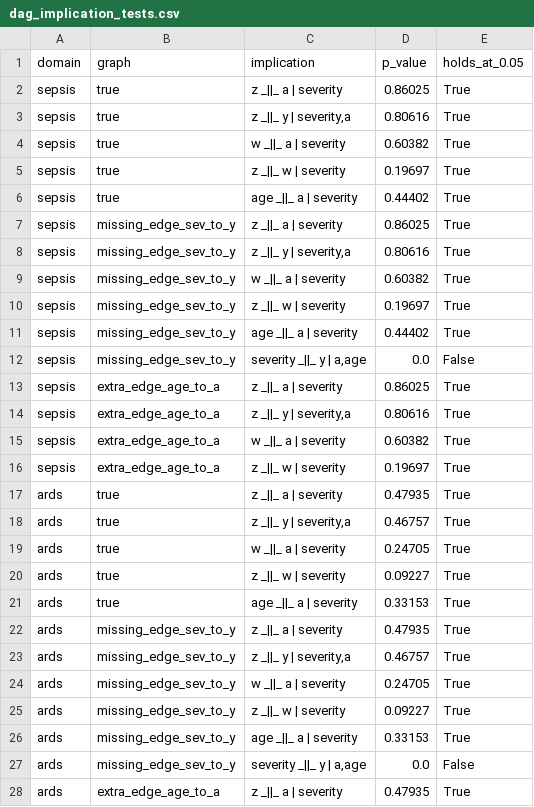
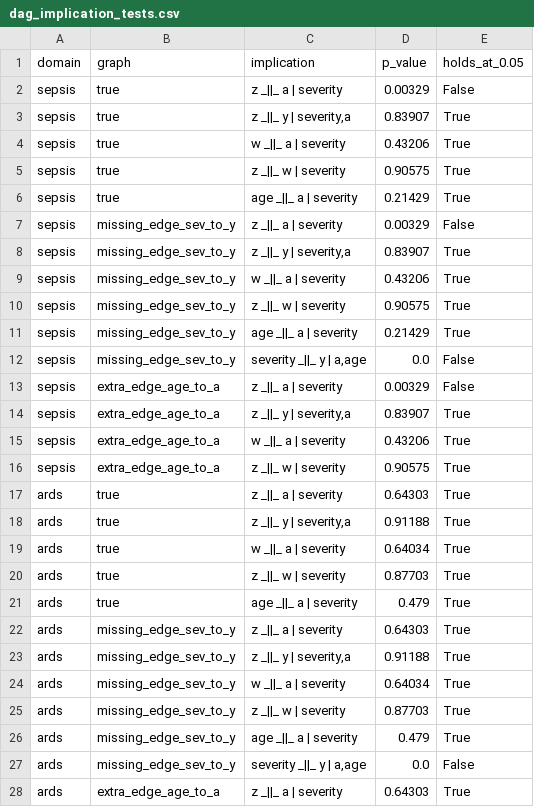
Before and after one commit to ChatchaiTritham/Causal-CDSS, a CSV file: results/dag_implication_tests.csv, drawn as a sheet; only a part is shown; the diff covers the shown part only.

```diff
--- a/results/dag_implication_tests.csv
+++ b/results/dag_implication_tests.csv
@@ -1,28 +1,28 @@
 domain,graph,implication,p_value,holds_at_0.05
-sepsis,true,z _||_ a | severity,0.86025,True
-sepsis,true,"z _||_ y | severity,a",0.80616,True
-sepsis,true,w _||_ a | severity,0.60382,True
-sepsis,true,z _||_ w | severity,0.19697,True
-sepsis,true,age _||_ a | severity,0.44402,True
-sepsis,missing_edge_sev_to_y,z _||_ a | severity,0.86025,True
-sepsis,missing_edge_sev_to_y,"z _||_ y | severity,a",0.80616,True
-sepsis,missing_edge_sev_to_y,w _||_ a | severity,0.60382,True
-sepsis,missing_edge_sev_to_y,z _||_ w | severity,0.19697,True
-sepsis,missing_edge_sev_to_y,age _||_ a | severity,0.44402,True
+sepsis,true,z _||_ a | severity,0.00329,False
+sepsis,true,"z _||_ y | severity,a",0.83907,True
+sepsis,true,w _||_ a | severity,0.43206,True
+sepsis,true,z _||_ w | severity,0.90575,True
+sepsis,true,age _||_ a | severity,0.21429,True
+sepsis,missing_edge_sev_to_y,z _||_ a | severity,0.00329,False
+sepsis,missing_edge_sev_to_y,"z _||_ y | severity,a",0.83907,True
+sepsis,missing_edge_sev_to_y,w _||_ a | severity,0.43206,True
+sepsis,missing_edge_sev_to_y,z _||_ w | severity,0.90575,True
+sepsis,missing_edge_sev_to_y,age _||_ a | severity,0.21429,True
 sepsis,missing_edge_sev_to_y,"severity _||_ y | a,age",0.0,False
-sepsis,extra_edge_age_to_a,z _||_ a | severity,0.86025,True
-sepsis,extra_edge_age_to_a,"z _||_ y | severity,a",0.80616,True
-sepsis,extra_edge_age_to_a,w _||_ a | severity,0.60382,True
-sepsis,extra_edge_age_to_a,z _||_ w | severity,0.19697,True
-ards,true,z _||_ a | severity,0.47935,True
-ards,true,"z _||_ y | severity,a",0.46757,True
-ards,true,w _||_ a | severity,0.24705,True
-ards,true,z _||_ w | severity,0.09227,True
-ards,true,age _||_ a | severity,0.33153,True
-ards,missing_edge_sev_to_y,z _||_ a | severity,0.47935,True
-ards,missing_edge_sev_to_y,"z _||_ y | severity,a",0.46757,True
-ards,missing_edge_sev_to_y,w _||_ a | severity,0.24705,True
-ards,missing_edge_sev_to_y,z _||_ w | severity,0.09227,True
-ards,missing_edge_sev_to_y,age _||_ a | severity,0.33153,True
+sepsis,extra_edge_age_to_a,z _||_ a | severity,0.00329,False
+sepsis,extra_edge_age_to_a,"z _||_ y | severity,a",0.83907,True
+sepsis,extra_edge_age_to_a,w _||_ a | severity,0.43206,True
+sepsis,extra_edge_age_to_a,z _||_ w | severity,0.90575,True
+ards,true,z _||_ a | severity,0.64303,True
+ards,true,"z _||_ y | severity,a",0.91188,True
+ards,true,w _||_ a | severity,0.64034,True
+ards,true,z _||_ w | severity,0.87703,True
+ards,true,age _||_ a | severity,0.479,True
+ards,missing_edge_sev_to_y,z _||_ a | severity,0.64303,True
+ards,missing_edge_sev_to_y,"z _||_ y | severity,a",0.91188,True
+ards,missing_edge_sev_to_y,w _||_ a | severity,0.64034,True
+ards,missing_edge_sev_to_y,z _||_ w | severity,0.87703,True
+ards,missing_edge_sev_to_y,age _||_ a | severity,0.479,True
 ards,missing_edge_sev_to_y,"severity _||_ y | a,age",0.0,False
-ards,extra_edge_age_to_a,z _||_ a | severity,0.47935,True
+ards,extra_edge_age_to_a,z _||_ a | severity,0.64303,True
```
Also changed, not shown: 20 edited cells elsewhere in this file, results/dml_estimates.csv, results/proximal_robustness.csv, 4 other files.
